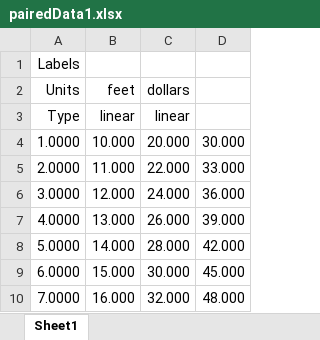
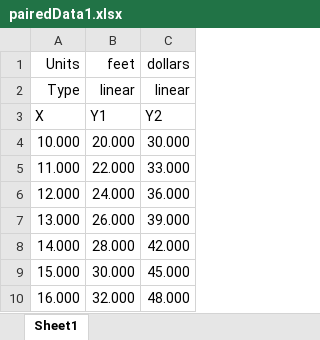
Before and after one commit to HydrologicEngineeringCenter/DssToolkit, an Excel workbook: DSSExcelTests/test-files/pairedData1.xlsx, sheet Sheet1, drawn as a sheet; values as stored, in another font and other column widths than the file's, no borders; removed rows and columns are numbered as before the commit, all else as after; the diff names each change by its address in the sheet, - before the commit and + after, or states it on an @@ line.

Commit message:
added tests to ExcelReaderPairedDataTests
fixed isPairedData in ExcelReader

```diff
--- a/DSSExcelTests/test-files/pairedData1.xlsx (sheet Sheet1)
+++ b/DSSExcelTests/test-files/pairedData1.xlsx (sheet Sheet1)
-column A, row 1: Labels; rows 4-10: 1.0000 | 2.0000 | 3.0000 | 4.0000 | 5.0000 | 6.0000 | 7.0000
-A1: (empty)
+A1: Units
-B1: (empty)
+B1: feet
-C1: (empty)
+C1: dollars
-row 2: Units | feet | dollars
-row 3: Type | linear | linear
+row 2: Type | linear | linear
+row 3: X | Y1 | Y2
```
Also changed, not shown: DSSExcelTests/test-files/indexedPairedData1.xlsx, 2 other files.
